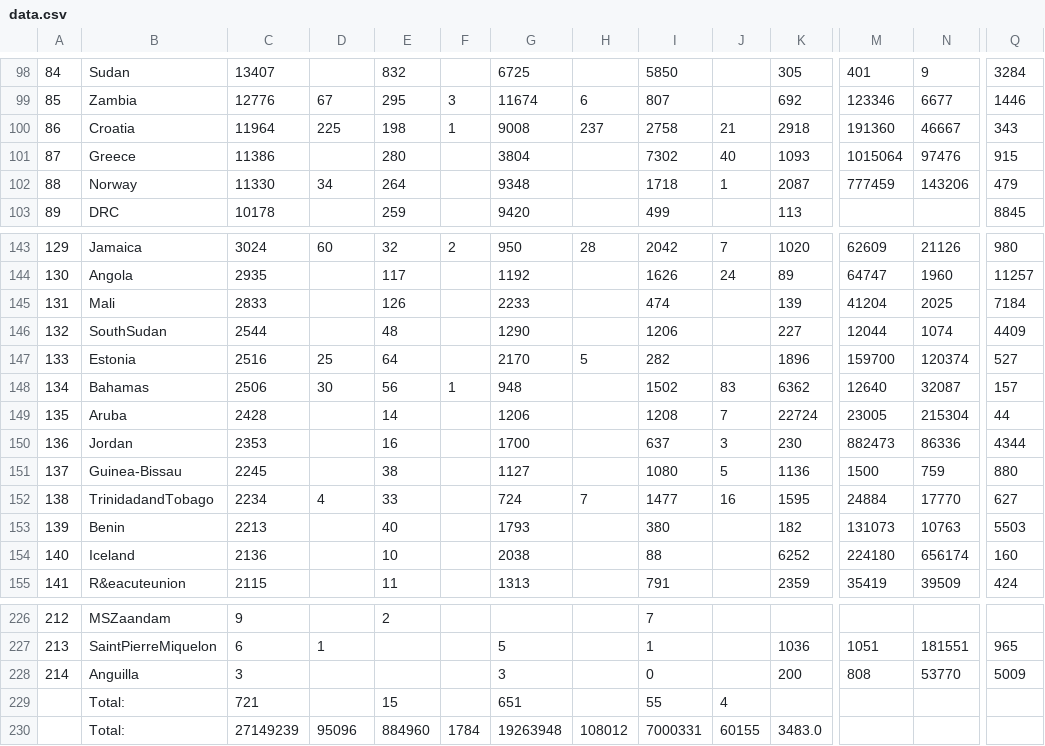
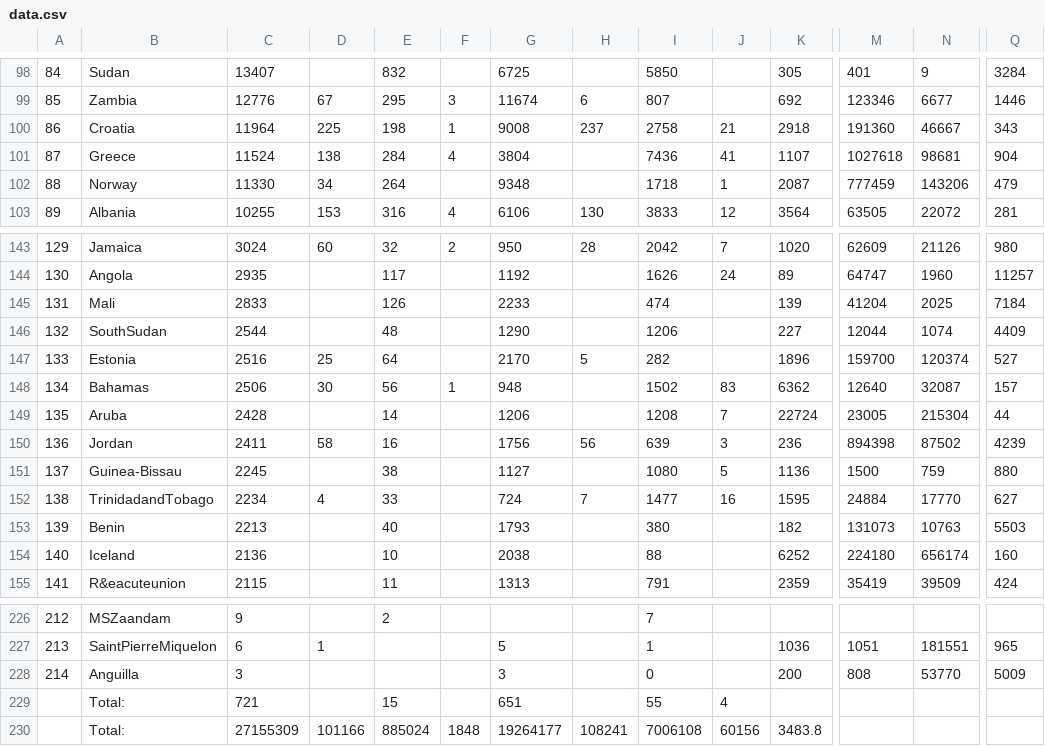
Before and after one commit to hemantaduwarah1/data, a CSV file: data.csv, drawn as a sheet; only a part is shown, gaps mark what is left out; removed rows and columns are numbered as before the commit, all else as after; rows hold the shown columns only; the diff covers the shown part only; the diff names each change by its address in the sheet, - before the commit and + after, or states it on an @@ line.

Commit message:
update

```diff
--- a/data.csv
+++ b/data.csv
-C101: 11386
+C101: 11524
-D101: (empty)
+D101: 138
-E101: 280
+E101: 284
-F101: (empty)
+F101: 4
-I101: 7302
+I101: 7436
-J101: 40
+J101: 41
-K101: 1093
+K101: 1107
-M101: 1015064
+M101: 1027618
-N101: 97476
+N101: 98681
-Q101: 915
+Q101: 904
-B103: DRC
+B103: Albania
-C103: 10178
+C103: 10255
-D103: (empty)
+D103: 153
-E103: 259
+E103: 316
-F103: (empty)
+F103: 4
-G103: 9420
+G103: 6106
-H103: (empty)
+H103: 130
-I103: 499
+I103: 3833
-J103: (empty)
+J103: 12
-K103: 113
+K103: 3564
-M103: (empty)
+M103: 63505
-N103: (empty)
+N103: 22072
-Q103: 8845
+Q103: 281
-C150: 2353
+C150: 2411
-D150: (empty)
+D150: 58
-G150: 1700
+G150: 1756
-H150: (empty)
+H150: 56
-I150: 637
+I150: 639
-K150: 230
+K150: 236
-M150: 882473
+M150: 894398
-N150: 86336
+N150: 87502
-Q150: 4344
+Q150: 4239
-row 230:  | Total: | 27149239 | 95096 | 884960 | 1784 | 19263948 | 108012 | 7000331 | 60155 | 3483.0
+row 230:  | Total: | 27155309 | 101166 | 885024 | 1848 | 19264177 | 108241 | 7006108 | 60156 | 3483.8
```
Also changed, not shown: 60 edited cells elsewhere in this file.
